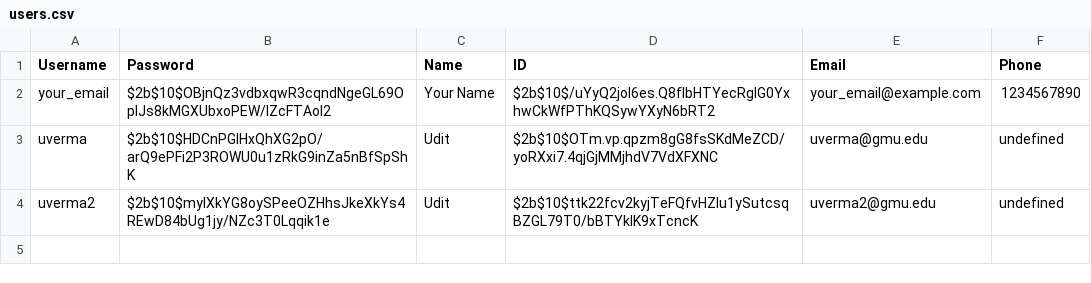
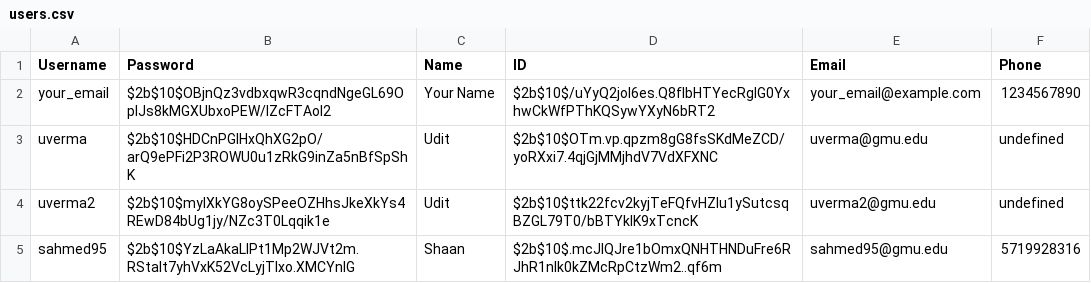
Before and after one commit to udiverma/rentgmu, a CSV file: backend/data/user/users.csv, drawn as a sheet; the diff names each change by its address in the sheet, - before the commit and + after, or states it on an @@ line.

Commit message:
Added phonenumber fix

```diff
--- a/backend/data/user/users.csv
+++ b/backend/data/user/users.csv
+row 5: sahmed95 | $2b$10$YzLaAkaLlPt1Mp2WJVt2m.RStaIt7yhVxK52VcLyjTlxo.XMCYnlG | Shaan | $2b$10$.mcJIQJre1bOmxQNHTHNDuFre6RJhR1nIk0kZMcRpCtzWm2..qf6m | sahmed95@gmu.edu | 5719928316
```
Also changed, not shown: 1 other file.
